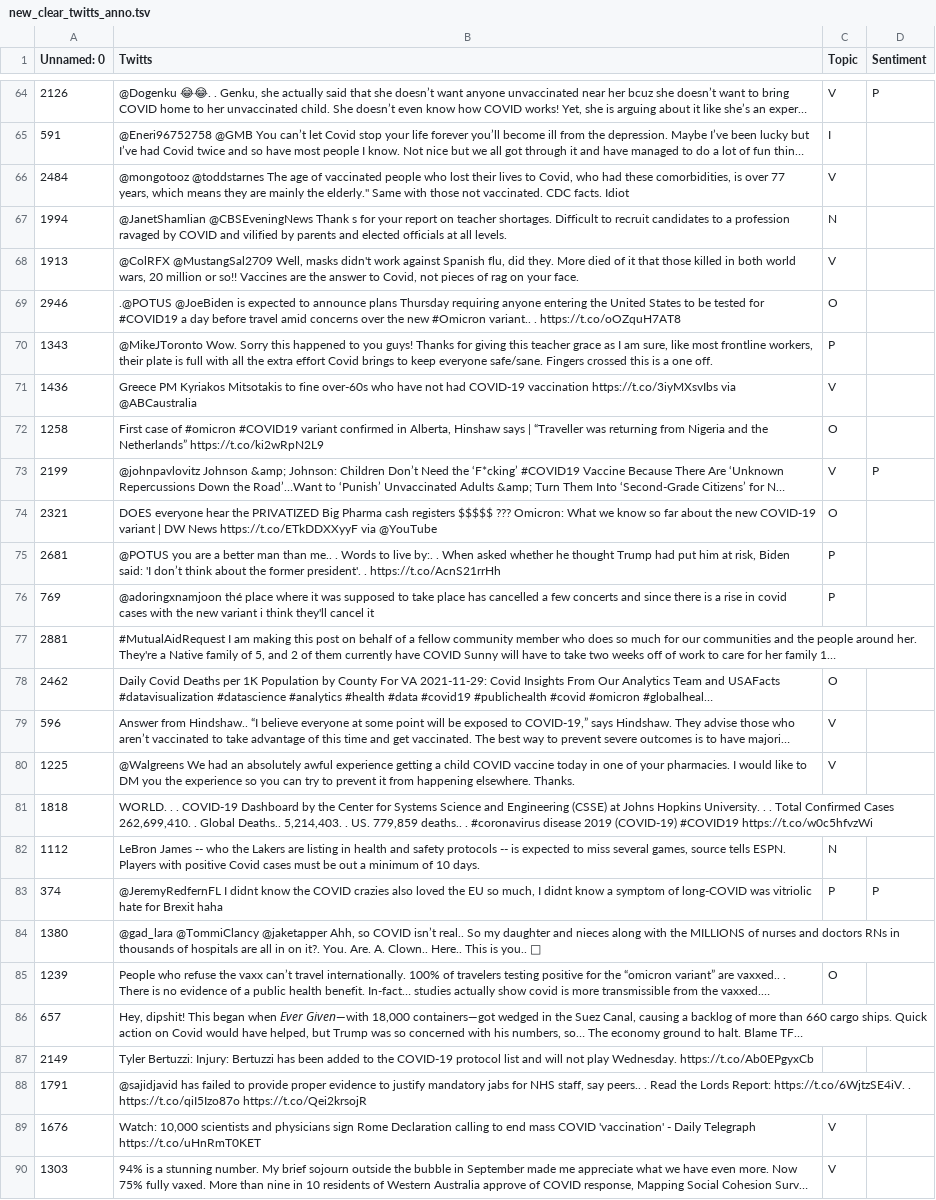
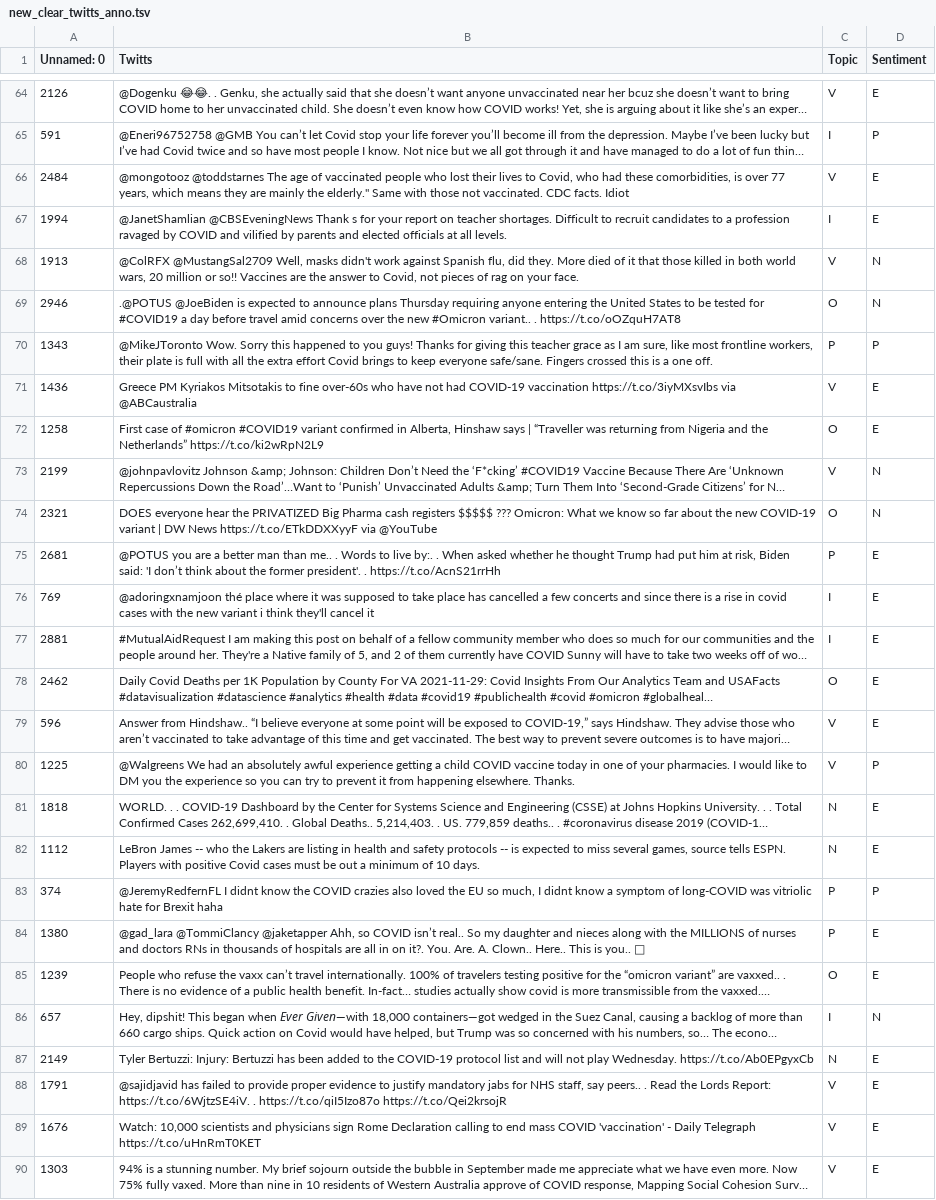
Before and after one commit to 42694647426/DataScience-Project, a TSV file: data/new_clear_twitts_anno.tsv, drawn as a sheet; only a part is shown, gaps mark what is left out; long unchanged cells end in …; the diff covers the shown part only; the diff names each change by its address in the sheet, - before the commit and + after, or states it on an @@ line.

```diff
--- a/data/new_clear_twitts_anno.tsv
+++ b/data/new_clear_twitts_anno.tsv
-D64 (Sentiment): P
+D64 (Sentiment): E
-D65 (Sentiment): (empty)
+D65 (Sentiment): P
-D66:D67 (Sentiment): (empty)
+D66:D67 (Sentiment): E
-C67 (Topic): N
+C67 (Topic): I
-D68:D69 (Sentiment): (empty)
+D68:D69 (Sentiment): N
-D70 (Sentiment): (empty)
+D70 (Sentiment): P
-D71:D72 (Sentiment): (empty)
+D71:D72 (Sentiment): E
-D73 (Sentiment): P
+D73 (Sentiment): N
-D74 (Sentiment): (empty)
+D74 (Sentiment): N
-D75:D79 (Sentiment): (empty)
+D75:D79 (Sentiment): E
-C76 (Topic): P
+C76 (Topic): I
-C77 (Topic): (empty)
+C77 (Topic): I
-D80 (Sentiment): (empty)
+D80 (Sentiment): P
-C81 (Topic): (empty)
+C81 (Topic): N
-D81:D82 (Sentiment): (empty)
+D81:D82 (Sentiment): E
-C84 (Topic): (empty)
+C84 (Topic): P
-D84:D85 (Sentiment): (empty)
+D84:D85 (Sentiment): E
-C86 (Topic): (empty)
+C86 (Topic): I
-D86 (Sentiment): (empty)
+D86 (Sentiment): N
-C87 (Topic): (empty)
+C87 (Topic): N
-D87:D90 (Sentiment): (empty)
+D87:D90 (Sentiment): E
-C88 (Topic): (empty)
+C88 (Topic): V
```
Also changed, not shown: 61 edited cells elsewhere in this file.
